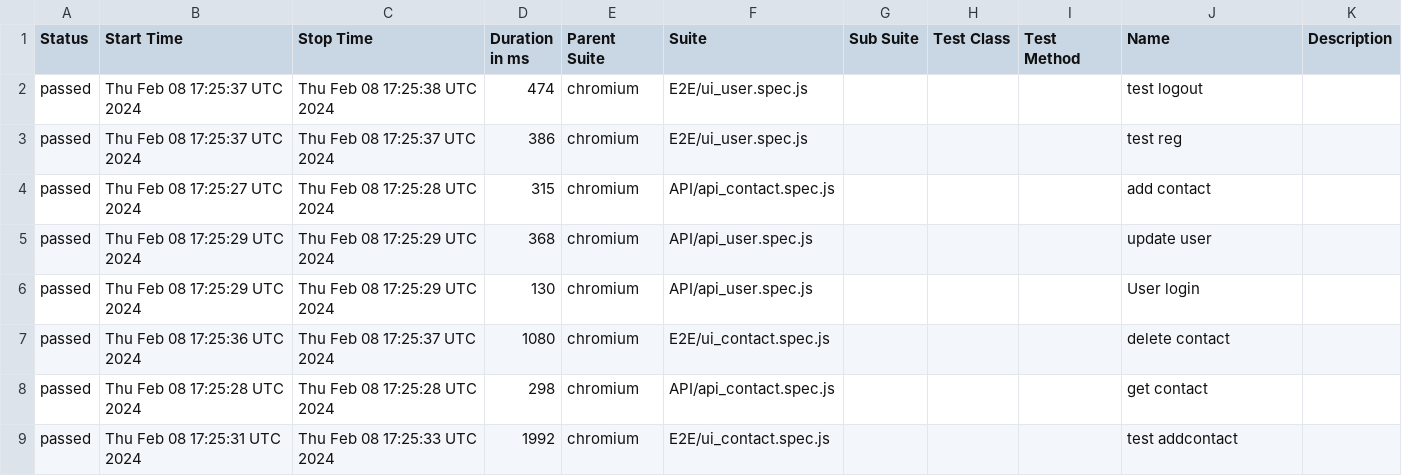
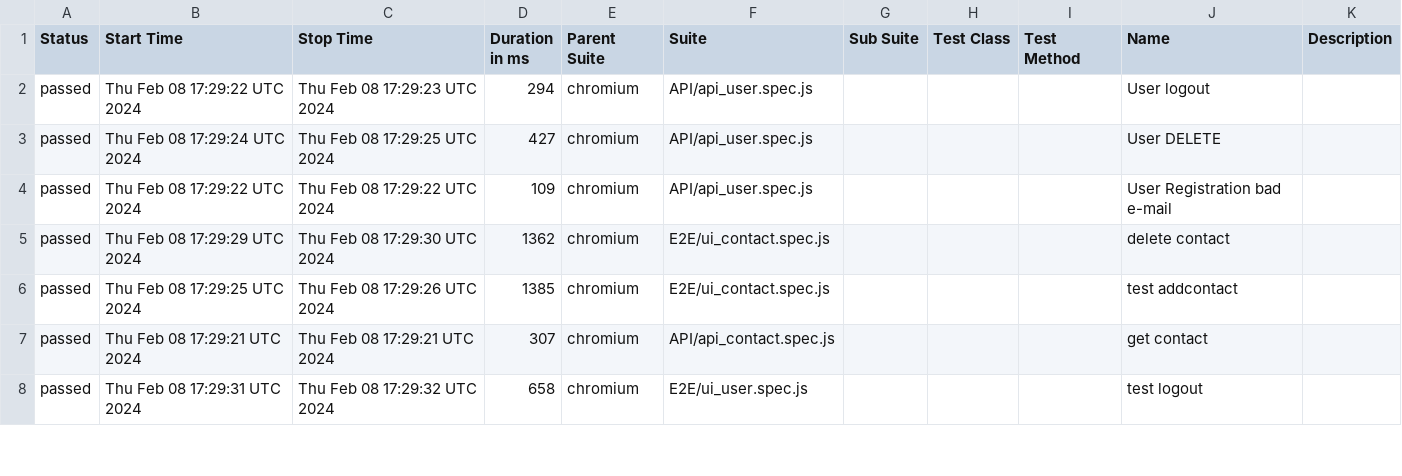
Before and after one commit to DislocatedBo/qa_js_project, a CSV file: data/suites.csv, drawn as a sheet; only a part is shown; the diff covers the shown part only.

```diff
--- a/data/suites.csv
+++ b/data/suites.csv
@@ -1,9 +1,8 @@
 "Status","Start Time","Stop Time","Duration in ms","Parent Suite","Suite","Sub Suite","Test Class","Test Method","Name","Description"
-"passed","Thu Feb 08 17:25:37 UTC 2024","Thu Feb 08 17:25:38 UTC 2024","474","chromium","E2E/ui_user.spec.js","","","","test logout",""
-"passed","Thu Feb 08 17:25:37 UTC 2024","Thu Feb 08 17:25:37 UTC 2024","386","chromium","E2E/ui_user.spec.js","","","","test reg",""
-"passed","Thu Feb 08 17:25:27 UTC 2024","Thu Feb 08 17:25:28 UTC 2024","315","chromium","API/api_contact.spec.js","","","","add contact",""
-"passed","Thu Feb 08 17:25:29 UTC 2024","Thu Feb 08 17:25:29 UTC 2024","368","chromium","API/api_user.spec.js","","","","update user",""
-"passed","Thu Feb 08 17:25:29 UTC 2024","Thu Feb 08 17:25:29 UTC 2024","130","chromium","API/api_user.spec.js","","","","User login",""
-"passed","Thu Feb 08 17:25:36 UTC 2024","Thu Feb 08 17:25:37 UTC 2024","1080","chromium","E2E/ui_contact.spec.js","","","","delete contact",""
-"passed","Thu Feb 08 17:25:28 UTC 2024","Thu Feb 08 17:25:28 UTC 2024","298","chromium","API/api_contact.spec.js","","","","get contact",""
-"passed","Thu Feb 08 17:25:31 UTC 2024","Thu Feb 08 17:25:33 UTC 2024","1992","chromium","E2E/ui_contact.spec.js","","","","test addcontact",""
+"passed","Thu Feb 08 17:29:22 UTC 2024","Thu Feb 08 17:29:23 UTC 2024","294","chromium","API/api_user.spec.js","","","","User logout",""
+"passed","Thu Feb 08 17:29:24 UTC 2024","Thu Feb 08 17:29:25 UTC 2024","427","chromium","API/api_user.spec.js","","","","User DELETE",""
+"passed","Thu Feb 08 17:29:22 UTC 2024","Thu Feb 08 17:29:22 UTC 2024","109","chromium","API/api_user.spec.js","","","","User Registration bad e-mail",""
+"passed","Thu Feb 08 17:29:29 UTC 2024","Thu Feb 08 17:29:30 UTC 2024","1362","chromium","E2E/ui_contact.spec.js","","","","delete contact",""
+"passed","Thu Feb 08 17:29:25 UTC 2024","Thu Feb 08 17:29:26 UTC 2024","1385","chromium","E2E/ui_contact.spec.js","","","","test addcontact",""
+"passed","Thu Feb 08 17:29:21 UTC 2024","Thu Feb 08 17:29:21 UTC 2024","307","chromium","API/api_contact.spec.js","","","","get contact",""
+"passed","Thu Feb 08 17:29:31 UTC 2024","Thu Feb 08 17:29:32 UTC 2024","658","chromium","E2E/ui_user.spec.js","","","","test logout",""
```
Also changed, not shown: 1 added row and 24 edited cells elsewhere in this file, 50 other files.
